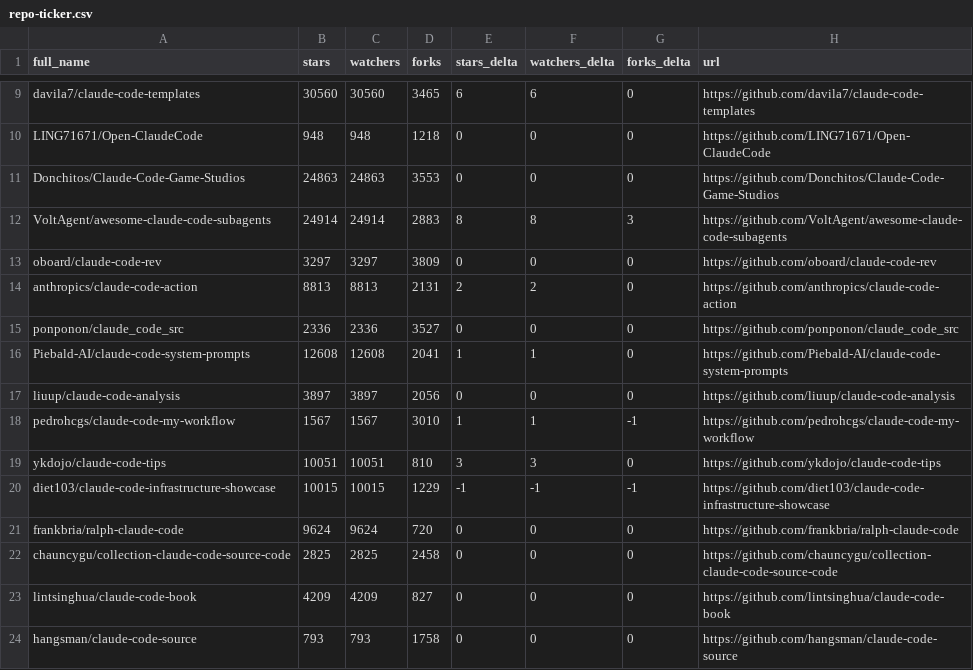
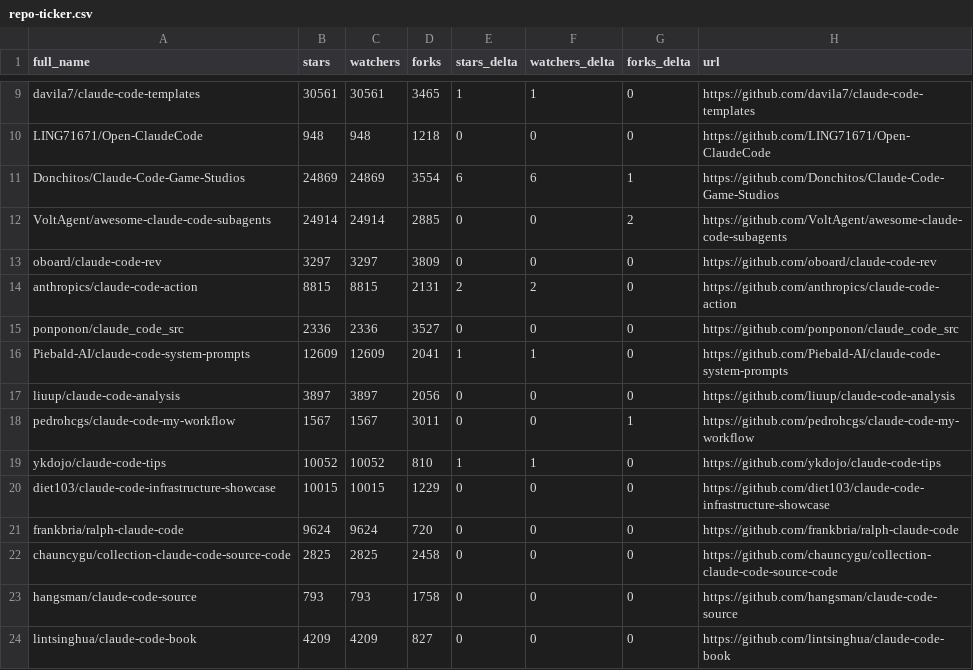
Before and after one commit to fucheng-guo-sun/awesome-claude-code, a CSV file: data/repo-ticker.csv, drawn as a sheet; only a part is shown, gaps mark what is left out; the diff covers the shown part only; the diff names each change by its address in the sheet, - before the commit and + after, or states it on an @@ line.

```diff
--- a/data/repo-ticker.csv
+++ b/data/repo-ticker.csv
-B9 (stars): 30560
+B9 (stars): 30561
-C9 (watchers): 30560
+C9 (watchers): 30561
-E9 (stars_delta): 6
+E9 (stars_delta): 1
-F9 (watchers_delta): 6
+F9 (watchers_delta): 1
-B11 (stars): 24863
+B11 (stars): 24869
-C11 (watchers): 24863
+C11 (watchers): 24869
-D11 (forks): 3553
+D11 (forks): 3554
-E11 (stars_delta): 0
+E11 (stars_delta): 6
-F11 (watchers_delta): 0
+F11 (watchers_delta): 6
-G11 (forks_delta): 0
+G11 (forks_delta): 1
-D12 (forks): 2883
+D12 (forks): 2885
-E12 (stars_delta): 8
+E12 (stars_delta): 0
-F12 (watchers_delta): 8
+F12 (watchers_delta): 0
-G12 (forks_delta): 3
+G12 (forks_delta): 2
-B14 (stars): 8813
+B14 (stars): 8815
-C14 (watchers): 8813
+C14 (watchers): 8815
-B16 (stars): 12608
+B16 (stars): 12609
-C16 (watchers): 12608
+C16 (watchers): 12609
-D18 (forks): 3010
+D18 (forks): 3011
-E18 (stars_delta): 1
+E18 (stars_delta): 0
-F18 (watchers_delta): 1
+F18 (watchers_delta): 0
-G18 (forks_delta): -1
+G18 (forks_delta): 1
-B19 (stars): 10051
+B19 (stars): 10052
-C19 (watchers): 10051
+C19 (watchers): 10052
-E19 (stars_delta): 3
+E19 (stars_delta): 1
-F19 (watchers_delta): 3
+F19 (watchers_delta): 1
-E20 (stars_delta): -1
+E20 (stars_delta): 0
-F20 (watchers_delta): -1
+F20 (watchers_delta): 0
-G20 (forks_delta): -1
+G20 (forks_delta): 0
@@ row 24 moved to row 23: hangsman/claude-code-source @@
```
Also changed, not shown: 3 added rows, 3 removed rows and 112 edited cells elsewhere in this file, 2 other files.
